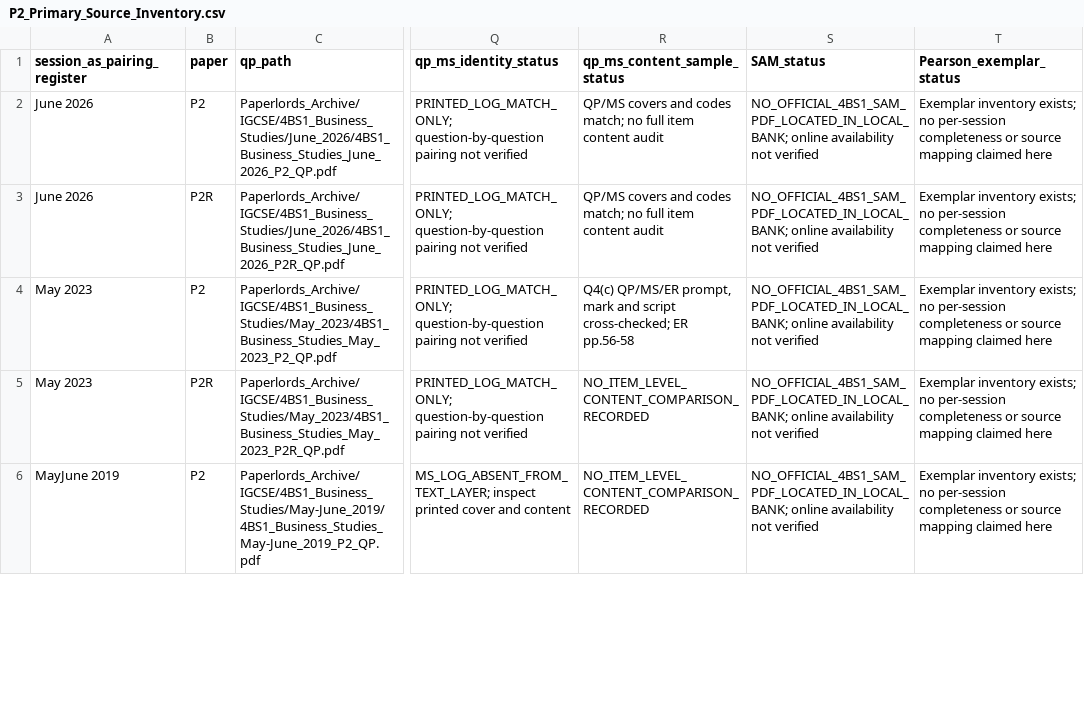
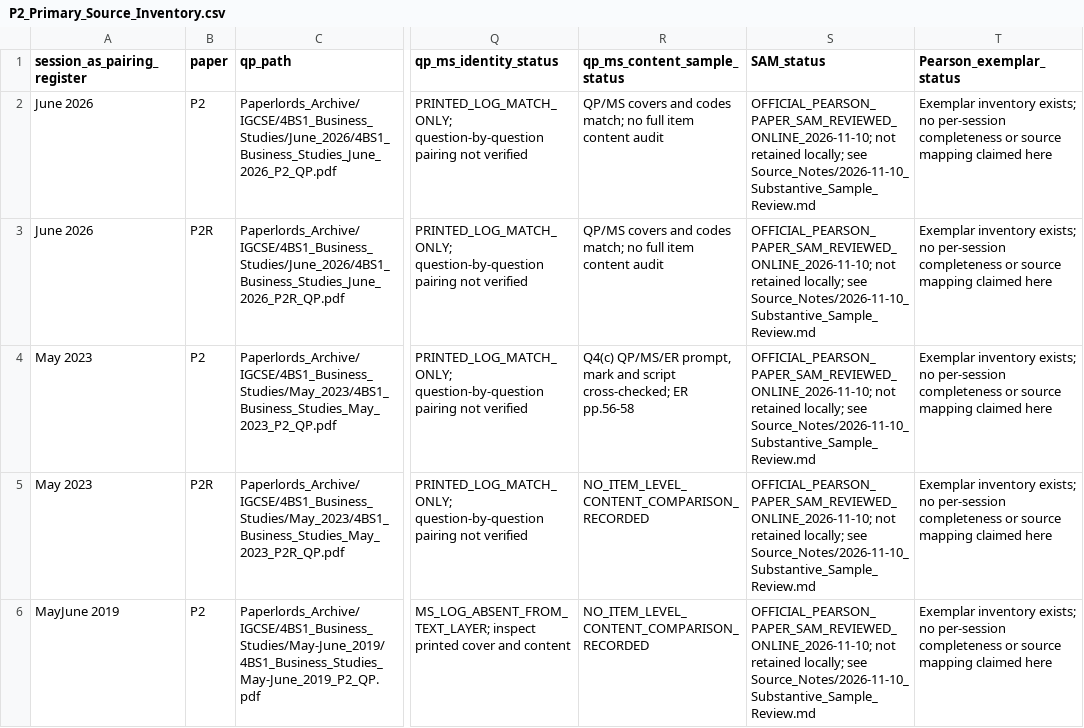
Before and after one commit to MythicalXenos/IGCSE-Omega, a CSV file: Business_Studies_Answer_Bank/Source_Notes/P2_Primary_Source_Inventory.csv, drawn as a sheet; only a part is shown, gaps mark what is left out; the diff covers the shown part only; the diff names each change by its address in the sheet, - before the commit and + after, or states it on an @@ line.

Commit message:
Add bounded P2 source review and coverage matrix
Co-authored-by: arena-agent <297053741+arena-agent@users.noreply.github.com>

```diff
--- a/Business_Studies_Answer_Bank/Source_Notes/P2_Primary_Source_Inventory.csv
+++ b/Business_Studies_Answer_Bank/Source_Notes/P2_Primary_Source_Inventory.csv
-S2:S6 (SAM_status): NO_OFFICIAL_4BS1_SAM_PDF_LOCATED_IN_LOCAL_BANK; online availability not verified
+S2:S6 (SAM_status): OFFICIAL_PEARSON_PAPER_SAM_REVIEWED_ONLINE_2026-11-10; not retained locally; see Source_Notes/2026-11-10_Substantive_Sample_Review.md
```
Also changed, not shown: 16 edited cells elsewhere in this file, 4 other files.
